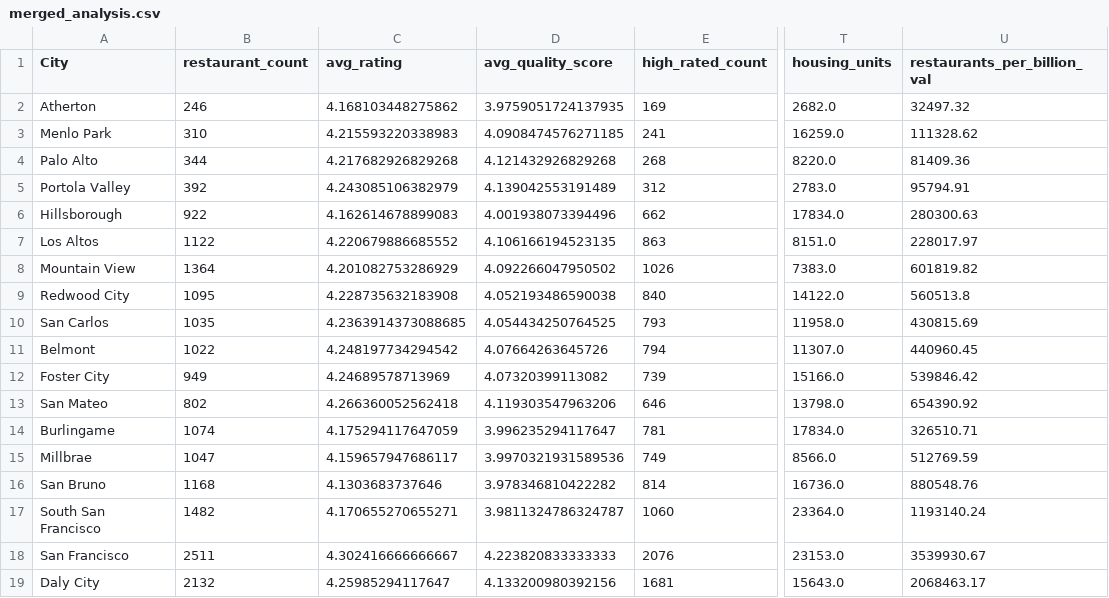
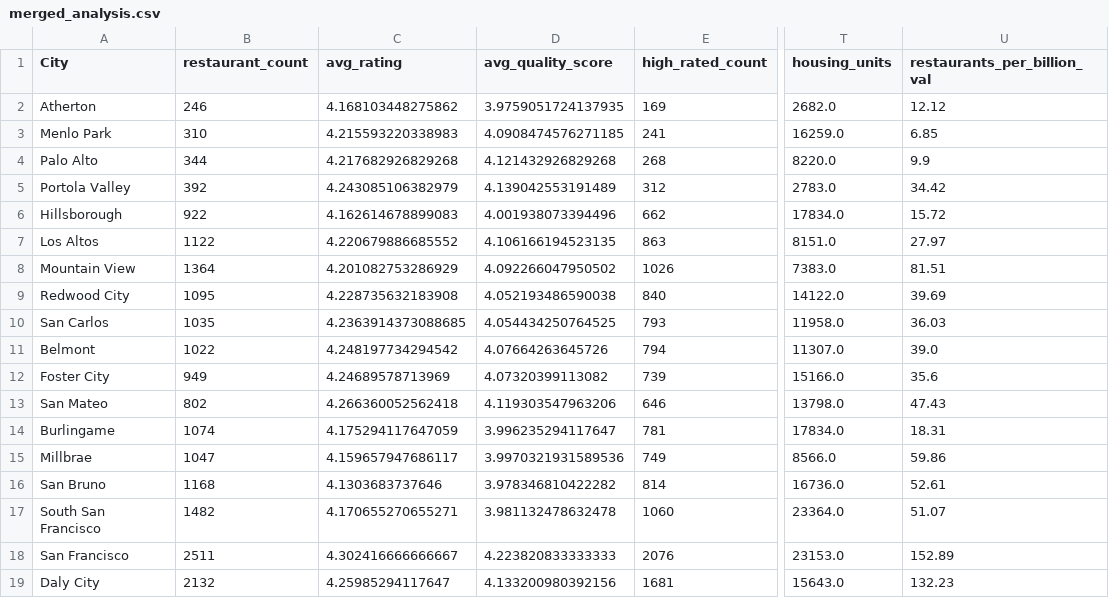
Before and after one commit to alexjw3/forks_and_fortunes, a CSV file: results/merged_analysis.csv, drawn as a sheet; only a part is shown, gaps mark what is left out; the diff names each change by its address in the sheet, - before the commit and + after, or states it on an @@ line.

```diff
--- a/results/merged_analysis.csv
+++ b/results/merged_analysis.csv
-U2 (restaurants_per_billion_val): 32497.32
+U2 (restaurants_per_billion_val): 12.12
-U3 (restaurants_per_billion_val): 111328.62
+U3 (restaurants_per_billion_val): 6.85
-U4 (restaurants_per_billion_val): 81409.36
+U4 (restaurants_per_billion_val): 9.9
-U5 (restaurants_per_billion_val): 95794.91
+U5 (restaurants_per_billion_val): 34.42
-U6 (restaurants_per_billion_val): 280300.63
+U6 (restaurants_per_billion_val): 15.72
-U7 (restaurants_per_billion_val): 228017.97
+U7 (restaurants_per_billion_val): 27.97
-U8 (restaurants_per_billion_val): 601819.82
+U8 (restaurants_per_billion_val): 81.51
-U9 (restaurants_per_billion_val): 560513.8
+U9 (restaurants_per_billion_val): 39.69
-U10 (restaurants_per_billion_val): 430815.69
+U10 (restaurants_per_billion_val): 36.03
-U11 (restaurants_per_billion_val): 440960.45
+U11 (restaurants_per_billion_val): 39.0
-U12 (restaurants_per_billion_val): 539846.42
+U12 (restaurants_per_billion_val): 35.6
-U13 (restaurants_per_billion_val): 654390.92
+U13 (restaurants_per_billion_val): 47.43
-U14 (restaurants_per_billion_val): 326510.71
+U14 (restaurants_per_billion_val): 18.31
-U15 (restaurants_per_billion_val): 512769.59
+U15 (restaurants_per_billion_val): 59.86
-U16 (restaurants_per_billion_val): 880548.76
+U16 (restaurants_per_billion_val): 52.61
-D17 (avg_quality_score): 3.9811324786324787
+D17 (avg_quality_score): 3.981132478632478
-U17 (restaurants_per_billion_val): 1193140.24
+U17 (restaurants_per_billion_val): 51.07
-U18 (restaurants_per_billion_val): 3539930.67
+U18 (restaurants_per_billion_val): 152.89
-U19 (restaurants_per_billion_val): 2068463.17
+U19 (restaurants_per_billion_val): 132.23
```
Also changed, not shown: 4 other files.
